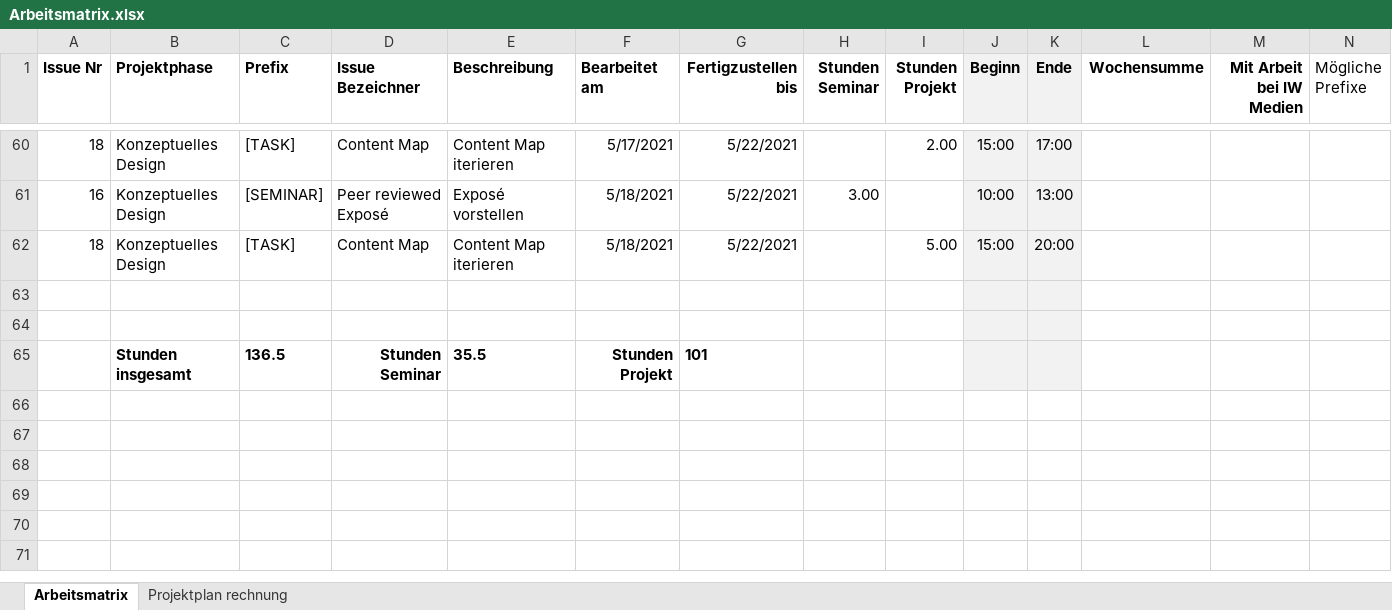
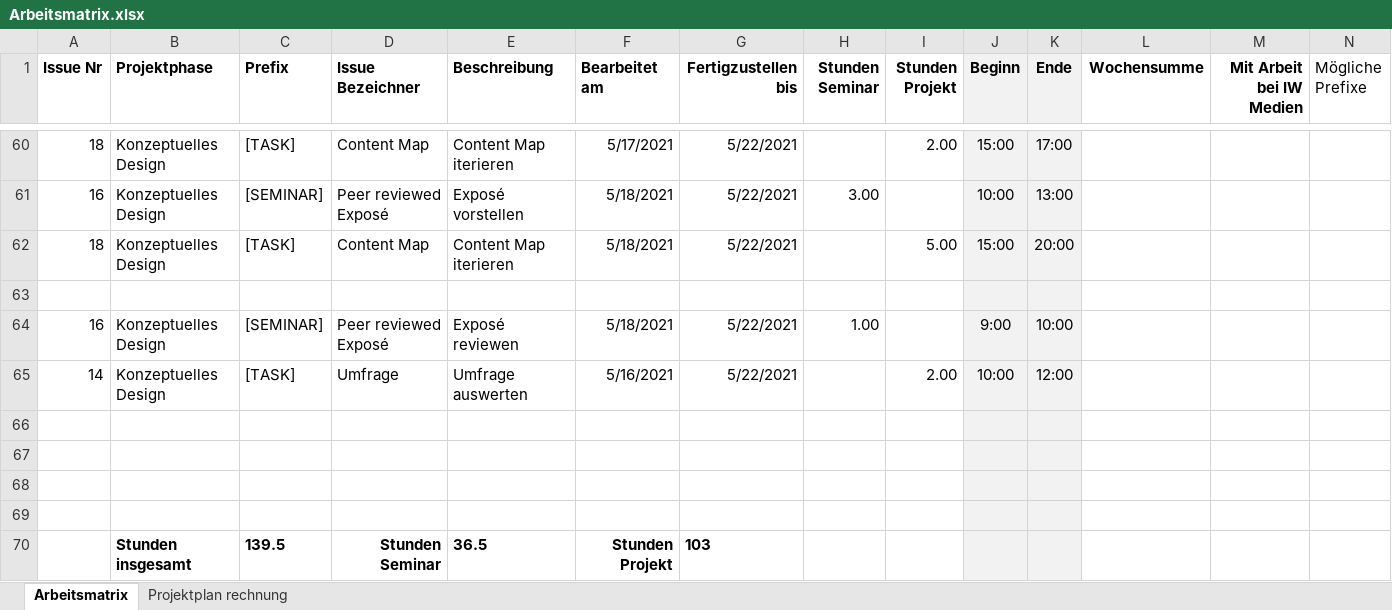
Before and after one commit to Inf166/design-concept-sharing-recipes, an Excel workbook: Artefakte/Zeiterfassung/Arbeitsmatrix.xlsx, sheet Arbeitsmatrix, drawn as a sheet; only a part is shown, gaps mark what is left out; values as stored, in another font and other column widths than the file's, no borders; addresses are those after the commit; rows hold the shown columns only; the diff names each change by its address in the sheet, - before the commit and + after, or states it on an @@ line.

```diff
--- a/Artefakte/Zeiterfassung/Arbeitsmatrix.xlsx (sheet Arbeitsmatrix)
+++ b/Artefakte/Zeiterfassung/Arbeitsmatrix.xlsx (sheet Arbeitsmatrix)
+row 64: 16 | Konzeptuelles Design | [SEMINAR] | Peer reviewed Exposé | Exposé reviewen | 5/18/2021 | 5/22/2021 | 1.00 |  | 9:00 | 10:00
+row 65: 14 | Konzeptuelles Design | [TASK] | Umfrage | Umfrage auswerten | 5/16/2021 | 5/22/2021 |  | 2.00 | 10:00 | 12:00
-row 67:  | Stunden insgesamt | 136.5 | Stunden Seminar | 35.5 | Stunden Projekt | 101
+row 67: (empty)
+row 68: (empty)
+row 69: (empty)
+row 70:  | Stunden insgesamt | 139.5 | Stunden Seminar | 36.5 | Stunden Projekt | 103
```
Also changed, not shown: 4 other files.
